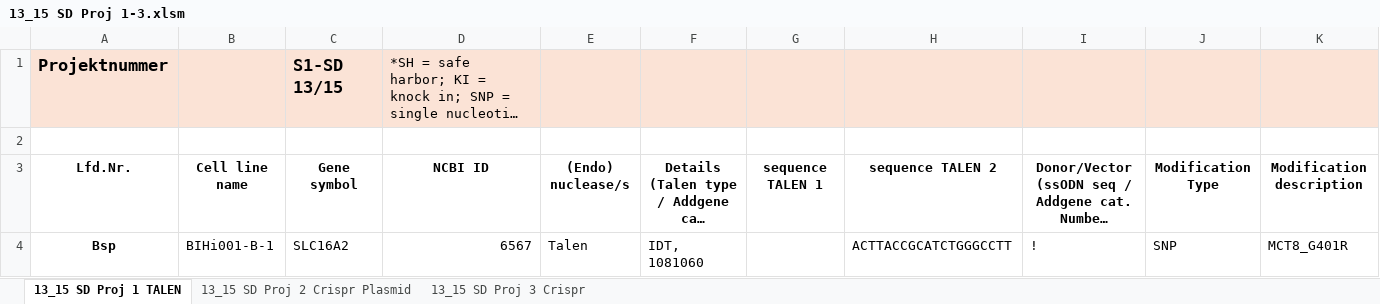
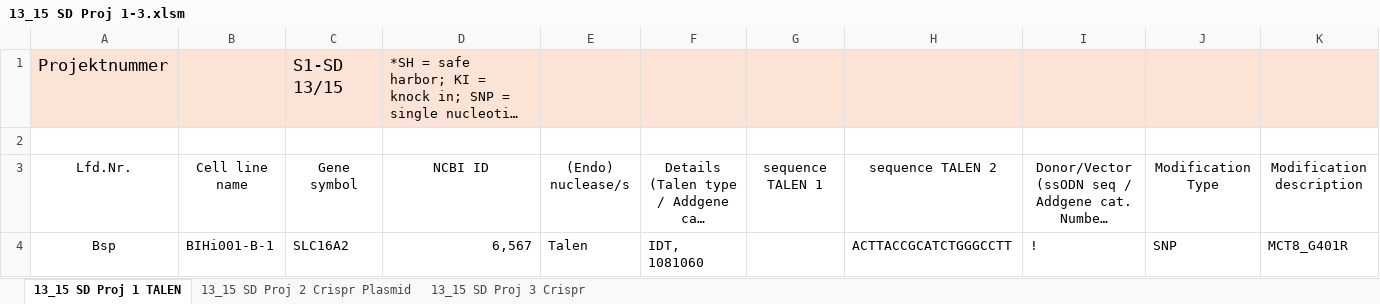
Before and after one commit to Narasimhat/ASSUREDChain-Windows, an Excel workbook: data/templates/13_15 SD Proj 1-3.xlsm, sheet 13_15 SD Proj 1 TALEN, drawn as a sheet; only a part is shown; long unchanged cells end in …; values as stored, in another font and other column widths than the file's, no borders; the diff covers the shown part only; the diff names each change by its address in the sheet, - before the commit and + after, or states it on an @@ line.

```diff
--- a/data/templates/13_15 SD Proj 1-3.xlsm (sheet 13_15 SD Proj 1 TALEN)
+++ b/data/templates/13_15 SD Proj 1-3.xlsm (sheet 13_15 SD Proj 1 TALEN)
-A1 bold: on
+A1 bold: off
-C1 bold: on
+C1 bold: off
-A3:K3 bold: on
+A3:K3 bold: off
-A4 bold: on
+A4 bold: off
-D4: 6567
+D4: 6,567
```
Also changed, not shown: cell formats elsewhere in this sheet, sheet 13_15 SD Proj 3 Crispr, sheet 13_15 SD Proj 2 Crispr Plasmid, charts or pictures, 22 other files.
